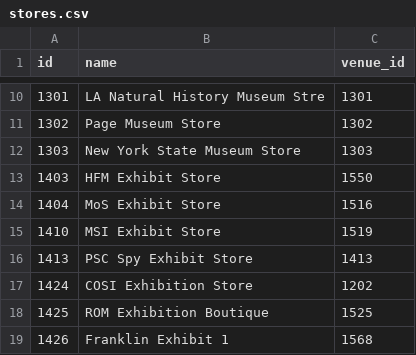
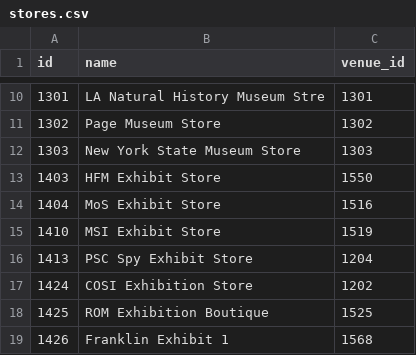
Before and after one commit to dowlingmi01/klerede, a CSV file: laravel/database/migrations/data/stores.csv, drawn as a sheet; only a part is shown, gaps mark what is left out.

```diff
--- a/laravel/database/migrations/data/stores.csv
+++ b/laravel/database/migrations/data/stores.csv
@@ -15,3 +15,3 @@ id,name,venue_id
 1410,MSI Exhibit Store,1519
-1413,PSC Spy Exhibit Store,1413
+1413,PSC Spy Exhibit Store,1204
 1424,COSI Exhibition Store,1202
```
Also changed, not shown: laravel/database/migrations/data/bopkm_naq.csv, 2 other files.
